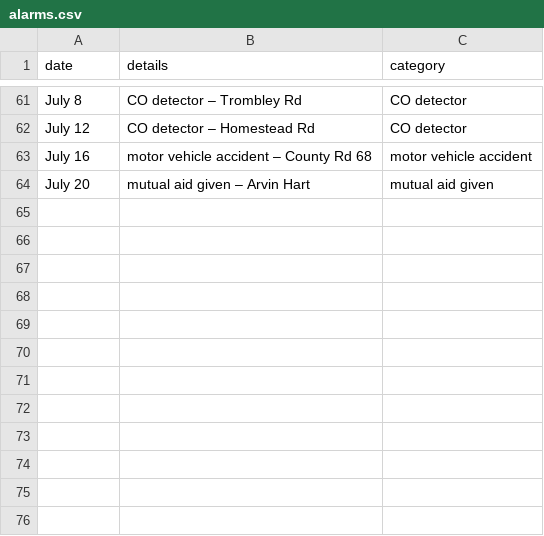
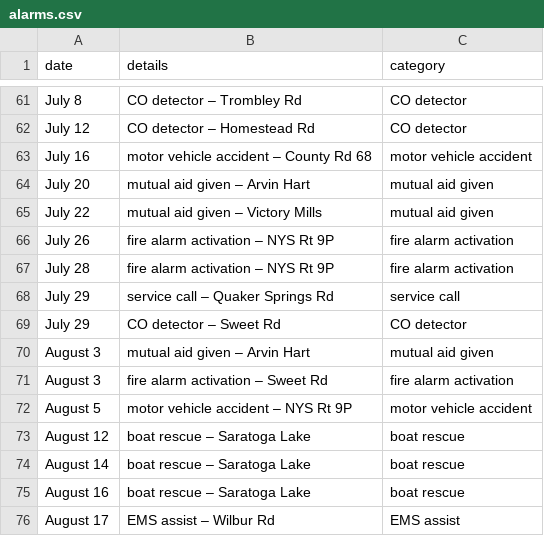
Before and after one commit to mterwill/qsfd.com, a CSV file: _data/alarms.csv, drawn as a sheet; only a part is shown, gaps mark what is left out; the diff names each change by its address in the sheet, - before the commit and + after, or states it on an @@ line.

Commit message:
Update alarms.csv
July 22 - Aug 17 alarms

```diff
--- a/_data/alarms.csv
+++ b/_data/alarms.csv
+row 65: July 22 | mutual aid given – Victory Mills | mutual aid given
+row 66: July 26 | fire alarm activation – NYS Rt 9P | fire alarm activation
+row 67: July 28 | fire alarm activation – NYS Rt 9P | fire alarm activation
+row 68: July 29 | service call – Quaker Springs Rd | service call
+row 69: July 29 | CO detector – Sweet Rd | CO detector
+row 70: August 3 | mutual aid given – Arvin Hart | mutual aid given
+row 71: August 3 | fire alarm activation – Sweet Rd | fire alarm activation
+row 72: August 5 | motor vehicle accident – NYS Rt 9P | motor vehicle accident
+row 73: August 12 | boat rescue – Saratoga Lake | boat rescue
+row 74: August 14 | boat rescue – Saratoga Lake | boat rescue
+row 75: August 16 | boat rescue – Saratoga Lake | boat rescue
+row 76: August 17 | EMS assist – Wilbur Rd | EMS assist
```
